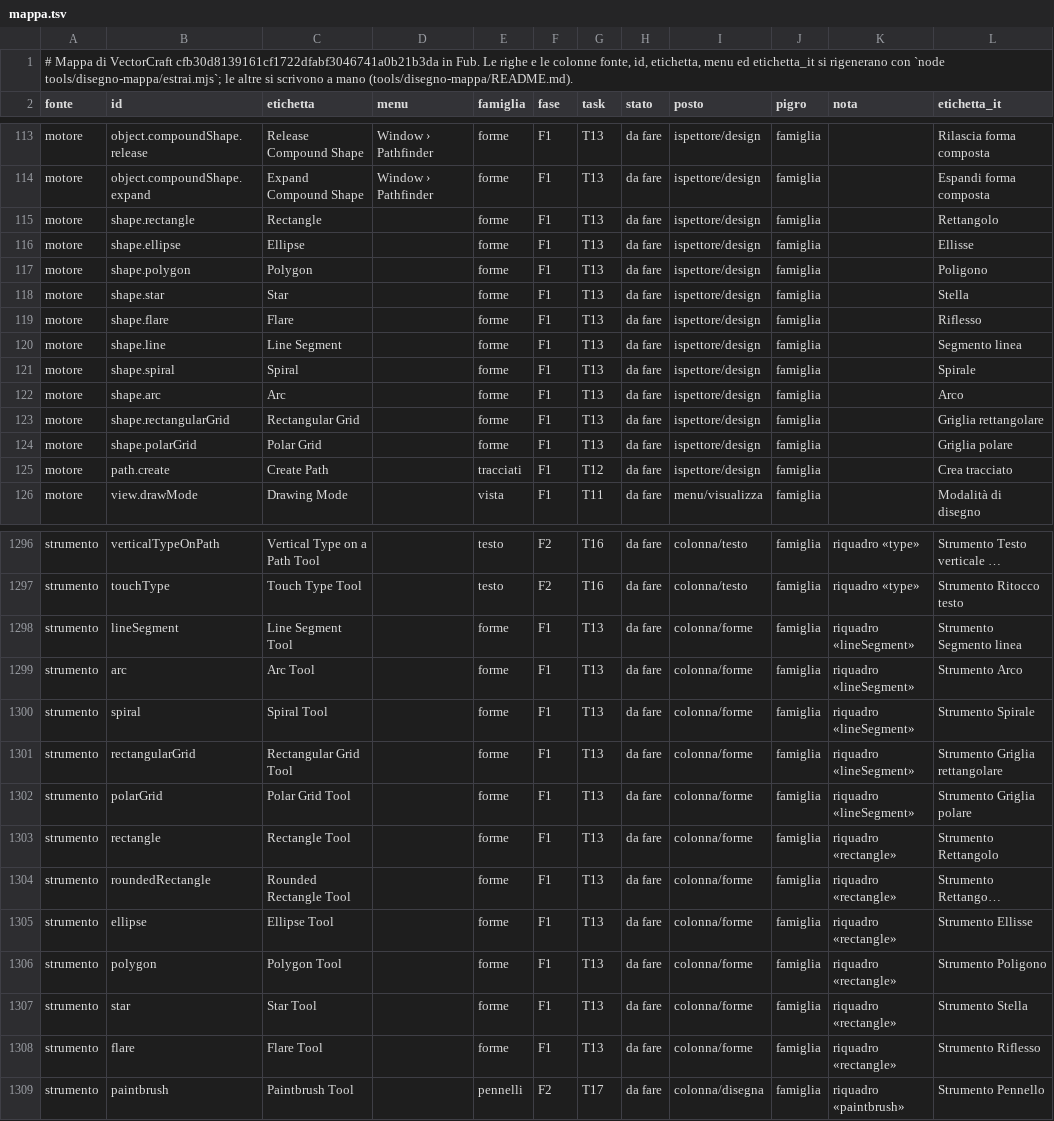
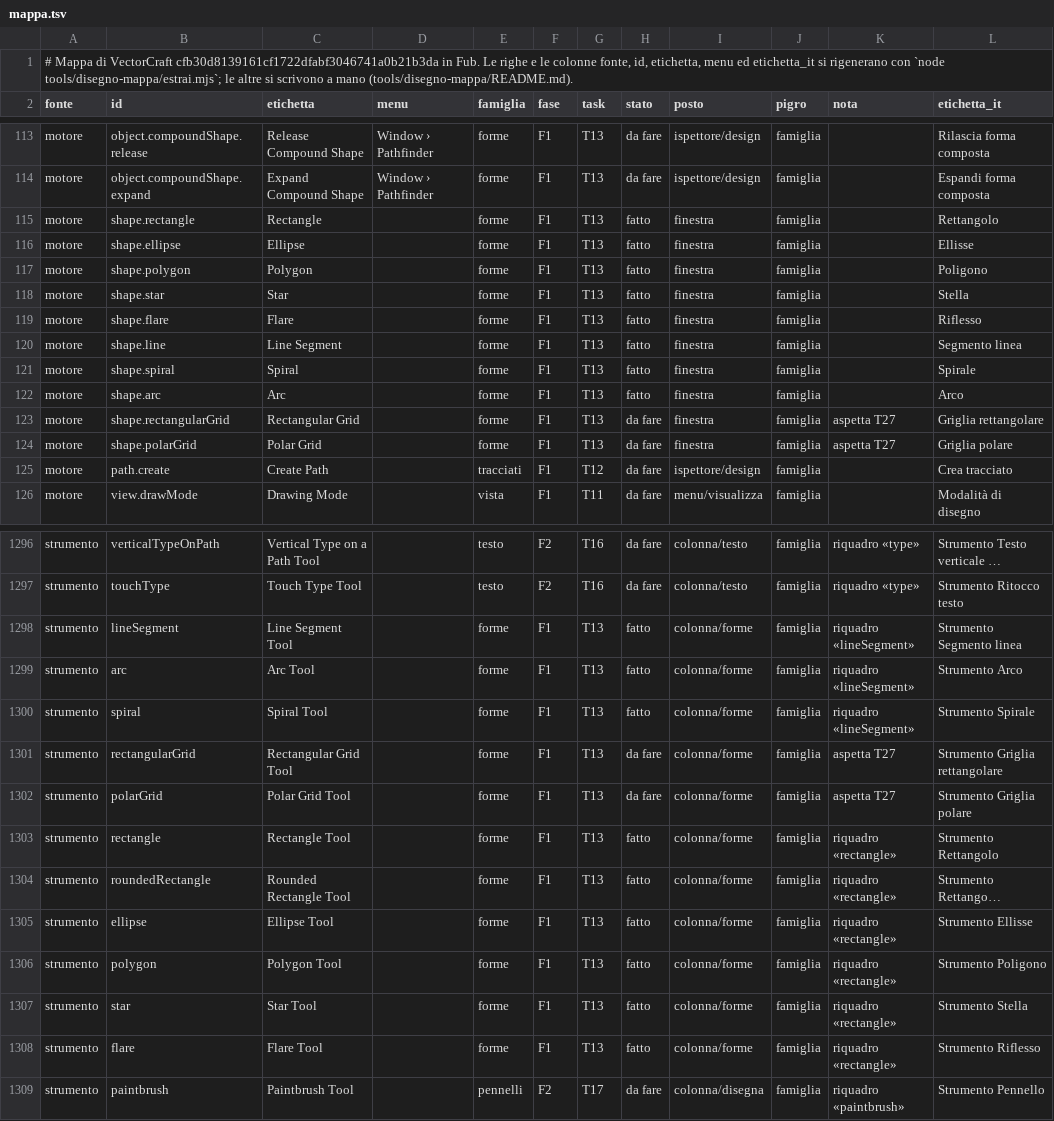
Before and after one commit to Fubeo/Fub, a TSV file: crates/fub-disegno/mappa.tsv, drawn as a sheet; only a part is shown, gaps mark what is left out; long unchanged cells end in …; the diff covers the shown part only; the diff names each change by its address in the sheet, - before the commit and + after, or states it on an @@ line.

```diff
--- a/crates/fub-disegno/mappa.tsv
+++ b/crates/fub-disegno/mappa.tsv
-H115:H122 (stato): da fare
+H115:H122 (stato): fatto
-I115:I124 (posto): ispettore/design
+I115:I124 (posto): finestra
-K123:K124 (nota): (empty)
+K123:K124 (nota): aspetta T27
-H1298:H1300 (stato): da fare
+H1298:H1300 (stato): fatto
-K1301:K1302 (nota): riquadro «lineSegment»
+K1301:K1302 (nota): aspetta T27
-H1303:H1308 (stato): da fare
+H1303:H1308 (stato): fatto
```
Also changed, not shown: 40 edited cells elsewhere in this file, 9 other files.
